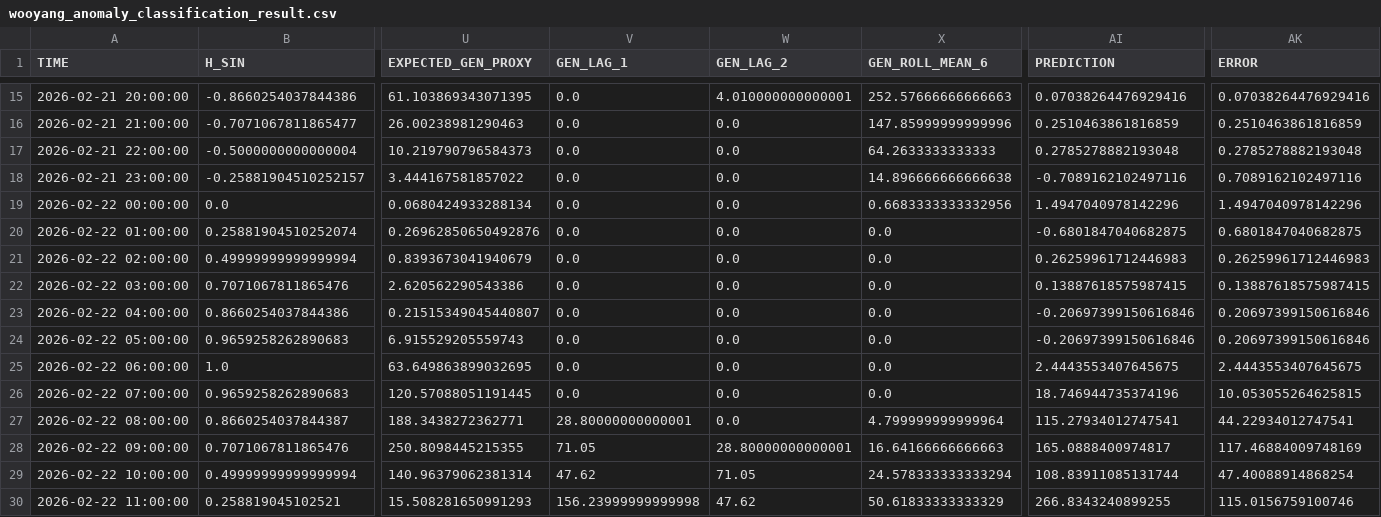
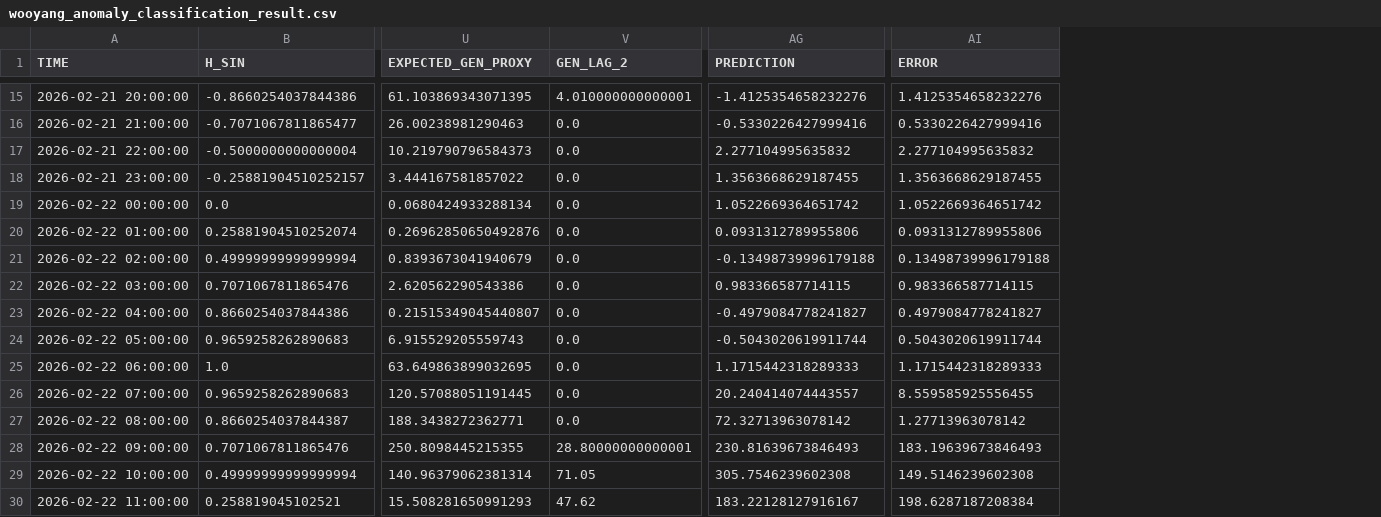
Before and after one commit to Plumby325/SolarWise, a CSV file: wooyang/wooyang_anomaly_classification_result.csv, drawn as a sheet; only a part is shown, gaps mark what is left out; removed rows and columns are numbered as before the commit, all else as after; the diff covers the shown part only; the diff names each change by its address in the sheet, - before the commit and + after, or states it on an @@ line.

Commit message:
feat: finalize solar prediction model and xai api

```diff
--- a/wooyang/wooyang_anomaly_classification_result.csv
+++ b/wooyang/wooyang_anomaly_classification_result.csv
-column V (GEN_LAG_1), rows 15-30: 0.0 | 0.0 | 0.0 | 0.0 | 0.0 | 0.0 | 0.0 | 0.0 | 0.0 | 0.0 | 0.0 | 0.0 | 28.80000000000001 | 71.05 | 47.62 | 156.23999999999998
-column X (GEN_ROLL_MEAN_6), rows 15-30: 252.57666666666663 | 147.85999999999996 | 64.2633333333333 | 14.896666666666638 | 0.6683333333332956 | 0.0 | 0.0 | 0.0 | 0.0 | 0.0 | 0.0 | 0.0 | 4.799999999999964 | 16.64166666666663 | 24.578333333333294 | 50.61833333333329
-AG15 (PREDICTION): 0.07038264476929416
+AG15 (PREDICTION): -1.4125354658232276
-AI15 (ERROR): 0.07038264476929416
+AI15 (ERROR): 1.4125354658232276
-AG16 (PREDICTION): 0.2510463861816859
+AG16 (PREDICTION): -0.5330226427999416
-AI16 (ERROR): 0.2510463861816859
+AI16 (ERROR): 0.5330226427999416
-AG17 (PREDICTION): 0.2785278882193048
+AG17 (PREDICTION): 2.277104995635832
-AI17 (ERROR): 0.2785278882193048
+AI17 (ERROR): 2.277104995635832
-AG18 (PREDICTION): -0.7089162102497116
+AG18 (PREDICTION): 1.3563668629187455
-AI18 (ERROR): 0.7089162102497116
+AI18 (ERROR): 1.3563668629187455
-AG19 (PREDICTION): 1.4947040978142296
+AG19 (PREDICTION): 1.0522669364651742
-AI19 (ERROR): 1.4947040978142296
+AI19 (ERROR): 1.0522669364651742
-AG20 (PREDICTION): -0.6801847040682875
+AG20 (PREDICTION): 0.0931312789955806
-AI20 (ERROR): 0.6801847040682875
+AI20 (ERROR): 0.0931312789955806
-AG21 (PREDICTION): 0.26259961712446983
+AG21 (PREDICTION): -0.13498739996179188
-AI21 (ERROR): 0.26259961712446983
+AI21 (ERROR): 0.13498739996179188
-AG22 (PREDICTION): 0.13887618575987415
+AG22 (PREDICTION): 0.983366587714115
-AI22 (ERROR): 0.13887618575987415
+AI22 (ERROR): 0.983366587714115
-AG23 (PREDICTION): -0.20697399150616846
+AG23 (PREDICTION): -0.4979084778241827
-AI23 (ERROR): 0.20697399150616846
+AI23 (ERROR): 0.4979084778241827
-AG24 (PREDICTION): -0.20697399150616846
+AG24 (PREDICTION): -0.5043020619911744
-AI24 (ERROR): 0.20697399150616846
+AI24 (ERROR): 0.5043020619911744
-AG25 (PREDICTION): 2.4443553407645675
+AG25 (PREDICTION): 1.1715442318289333
-AI25 (ERROR): 2.4443553407645675
+AI25 (ERROR): 1.1715442318289333
-AG26 (PREDICTION): 18.746944735374196
+AG26 (PREDICTION): 20.240414074443557
-AI26 (ERROR): 10.053055264625815
+AI26 (ERROR): 8.559585925556455
-AG27 (PREDICTION): 115.27934012747541
+AG27 (PREDICTION): 72.32713963078142
-AI27 (ERROR): 44.22934012747541
+AI27 (ERROR): 1.27713963078142
-AG28 (PREDICTION): 165.0888400974817
+AG28 (PREDICTION): 230.81639673846493
-AI28 (ERROR): 117.46884009748169
+AI28 (ERROR): 183.19639673846493
-AG29 (PREDICTION): 108.83911085131744
+AG29 (PREDICTION): 305.7546239602308
-AI29 (ERROR): 47.40088914868254
+AI29 (ERROR): 149.5146239602308
-AG30 (PREDICTION): 266.8343240899255
+AG30 (PREDICTION): 183.22128127916167
-AI30 (ERROR): 115.0156759100746
+AI30 (ERROR): 198.6287187208384
```
Also changed, not shown: 109 edited cells elsewhere in this file, wooyang/wooyang_anomaly_top20_panel.csv, wooyang/wooyang_hybrid_anomaly_result.csv, 19 other files.
